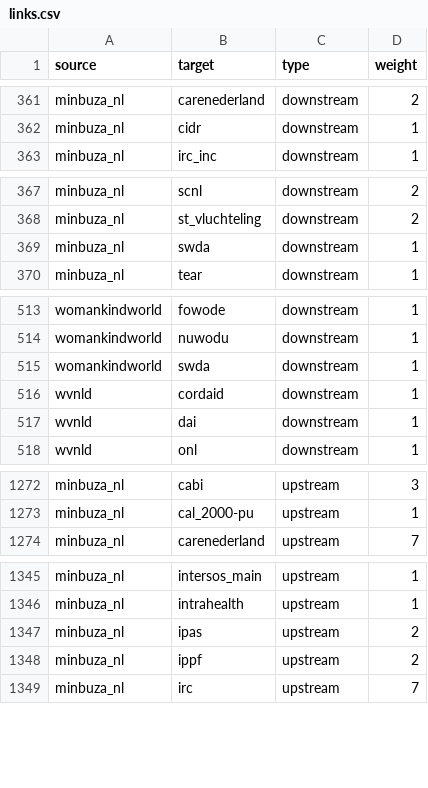
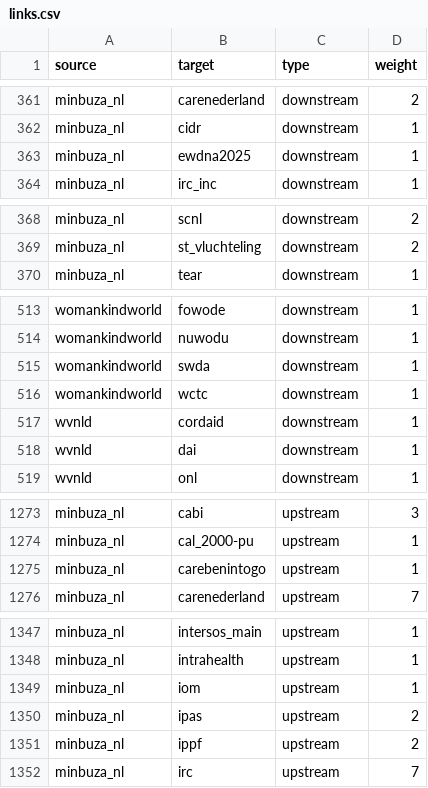
Before and after one commit to andylolz/traceability, a CSV file: links.csv, drawn as a sheet; only a part is shown, gaps mark what is left out; removed rows and columns are numbered as before the commit, all else as after; the diff covers the shown part only; the diff names each change by its address in the sheet, - before the commit and + after, or states it on an @@ line.

```diff
--- a/links.csv
+++ b/links.csv
+row 363: minbuza_nl | ewdna2025 | downstream | 1
-row 369: minbuza_nl | swda | downstream | 1
+row 516: womankindworld | wctc | downstream | 1
+row 1275: minbuza_nl | carebenintogo | upstream | 1
+row 1349: minbuza_nl | iom | upstream | 1
```
Also changed, not shown: 6 edited cells elsewhere in this file.
